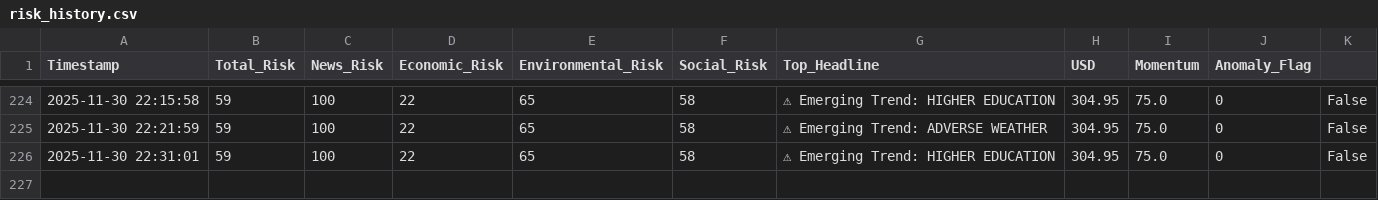
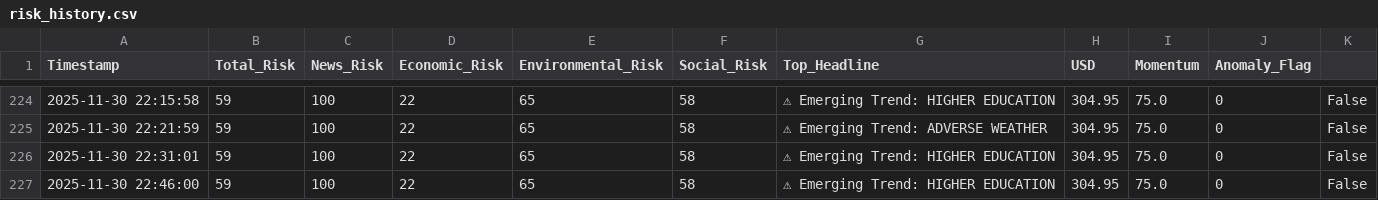
Before and after one commit to usmaanimran/vita_lk, a CSV file: data/risk_history.csv, drawn as a sheet; only a part is shown, gaps mark what is left out; the diff names each change by its address in the sheet, - before the commit and + after, or states it on an @@ line.

```diff
--- a/data/risk_history.csv
+++ b/data/risk_history.csv
+row 227: 2025-11-30 22:46:00 | 59 | 100 | 22 | 65 | 58 | ⚠ Emerging Trend: HIGHER EDUCATION | 304.95 | 75.0 | 0 | False
```
Also changed, not shown: data/daily_news_scan.csv.
